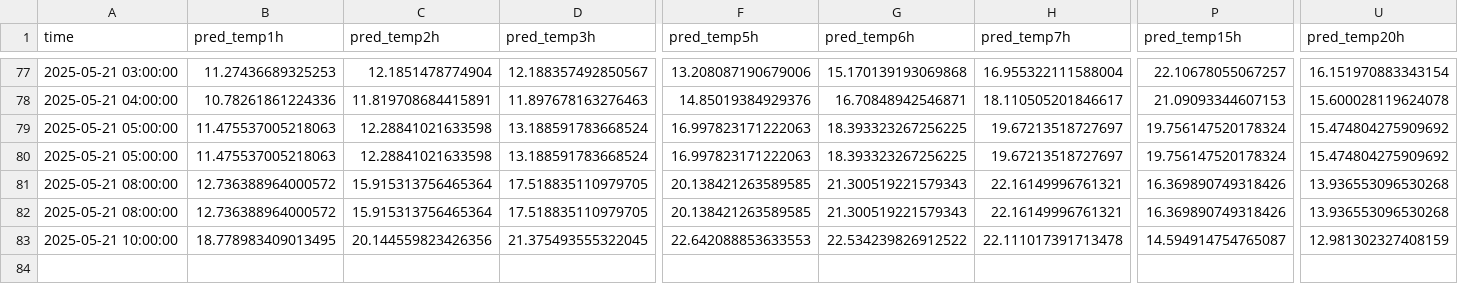
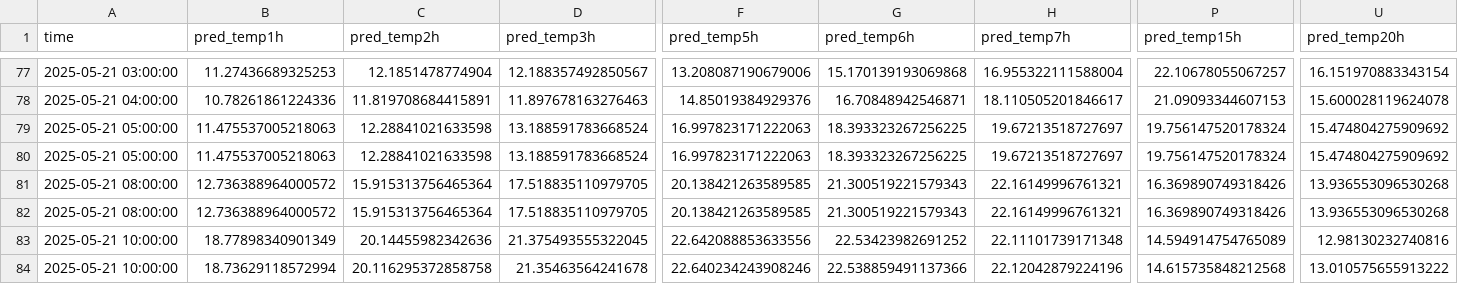
Before and after one commit to ColaCaos/ColaCAOS, a CSV file: multiestacion/funcionando/c/EstacionVirtual/results/temperature_24h_wide.csv, drawn as a sheet; only a part is shown, gaps mark what is left out; rows hold the shown columns only; the diff names each change by its address in the sheet, - before the commit and + after, or states it on an @@ line.

```diff
--- a/multiestacion/funcionando/c/EstacionVirtual/results/temperature_24h_wide.csv
+++ b/multiestacion/funcionando/c/EstacionVirtual/results/temperature_24h_wide.csv
-B83 (pred_temp1h): 18.778983409013495
+B83 (pred_temp1h): 18.77898340901349
-C83 (pred_temp2h): 20.144559823426356
+C83 (pred_temp2h): 20.14455982342636
-F83 (pred_temp5h): 22.642088853633553
+F83 (pred_temp5h): 22.642088853633556
-G83 (pred_temp6h): 22.534239826912522
+G83 (pred_temp6h): 22.53423982691252
-H83 (pred_temp7h): 22.111017391713478
+H83 (pred_temp7h): 22.11101739171348
-P83 (pred_temp15h): 14.594914754765087
+P83 (pred_temp15h): 14.594914754765089
-U83 (pred_temp20h): 12.981302327408159
+U83 (pred_temp20h): 12.98130232740816
+row 84: 2025-05-21 10:00:00 | 18.73629118572994 | 20.116295372858758 | 21.35463564241678 | 22.640234243908246 | 22.538859491137366 | 22.12042879224196 | 14.615735848212568 | 13.010575655913222
```
Also changed, not shown: multiestacion/funcionando/c/EstacionVirtual/results/next24h_predictions.csv, multiestacion/funcionando/c/EstacionVirtual/results/rain_24h_wide.csv, 1 other file.
